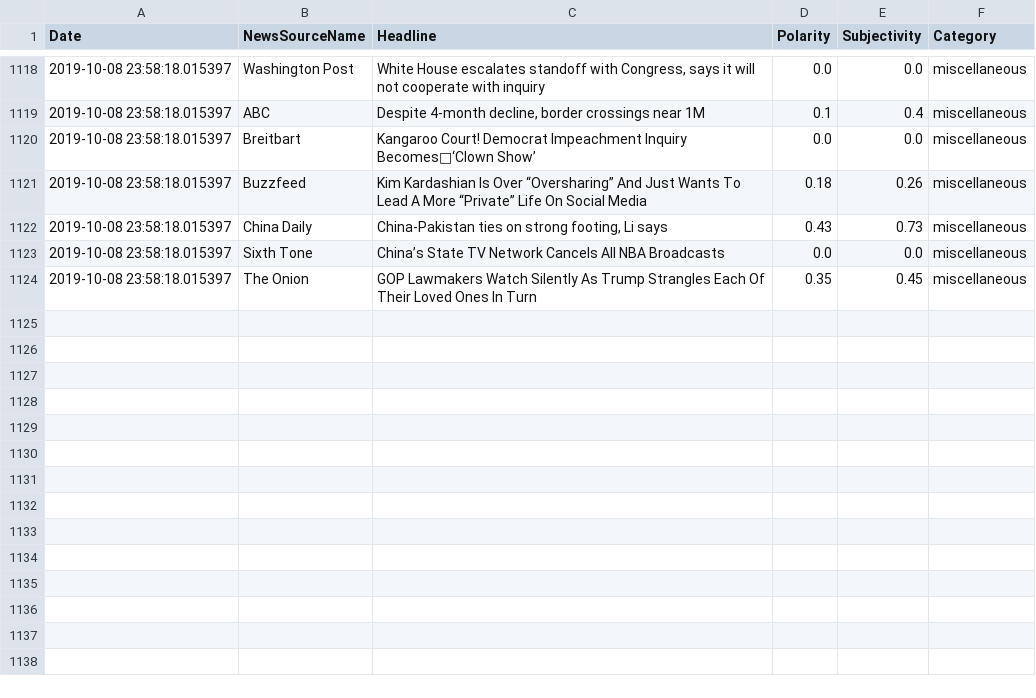
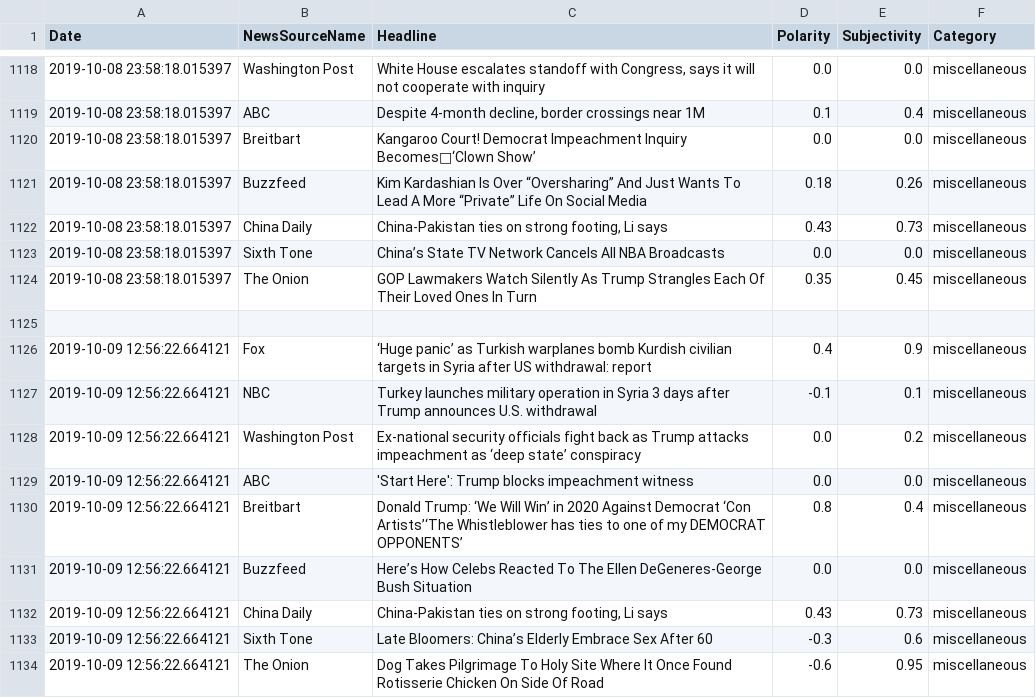
Before and after one commit to dbaigel1/trusttracker, a CSV file: flat_file.csv, drawn as a sheet; only a part is shown, gaps mark what is left out; the diff names each change by its address in the sheet, - before the commit and + after, or states it on an @@ line.

Commit message:
added data

```diff
--- a/flat_file.csv
+++ b/flat_file.csv
+row 1125: (empty)
+row 1126: 2019-10-09 12:56:22.664121 | Fox | ‘Huge panic’ as Turkish warplanes bomb Kurdish civilian targets in Syria after US withdrawal: report | 0.4 | 0.9 | miscellaneous
+row 1127: 2019-10-09 12:56:22.664121 | NBC | Turkey launches military operation in Syria 3 days after Trump announces U.S. withdrawal | -0.1 | 0.1 | miscellaneous
+row 1128: 2019-10-09 12:56:22.664121 | Washington Post | Ex-national security officials fight back as Trump attacks impeachment as ‘deep state’ conspiracy | 0.0 | 0.2 | miscellaneous
+row 1129: 2019-10-09 12:56:22.664121 | ABC | 'Start Here': Trump blocks impeachment witness | 0.0 | 0.0 | miscellaneous
+row 1130: 2019-10-09 12:56:22.664121 | Breitbart | Donald Trump: ‘We Will Win’ in 2020 Against Democrat ‘Con Artists’‘The Whistleblower has ties to one of my DEMOCRAT OPPONENTS’ | 0.8 | 0.4 | miscellaneous
+row 1131: 2019-10-09 12:56:22.664121 | Buzzfeed | Here’s How Celebs Reacted To The Ellen DeGeneres-George Bush Situation | 0.0 | 0.0 | miscellaneous
+row 1132: 2019-10-09 12:56:22.664121 | China Daily | China-Pakistan ties on strong footing, Li says | 0.43 | 0.73 | miscellaneous
+row 1133: 2019-10-09 12:56:22.664121 | Sixth Tone | Late Bloomers: China’s Elderly Embrace Sex After 60 | -0.3 | 0.6 | miscellaneous
+row 1134: 2019-10-09 12:56:22.664121 | The Onion | Dog Takes Pilgrimage To Holy Site Where It Once Found Rotisserie Chicken On Side Of Road | -0.6 | 0.95 | miscellaneous
```
Also changed, not shown: 1 other file.
